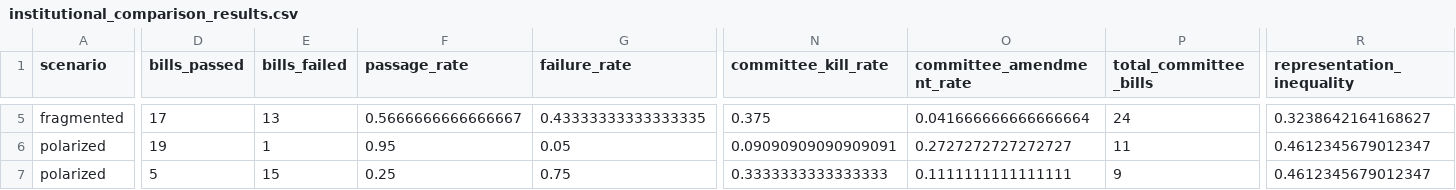
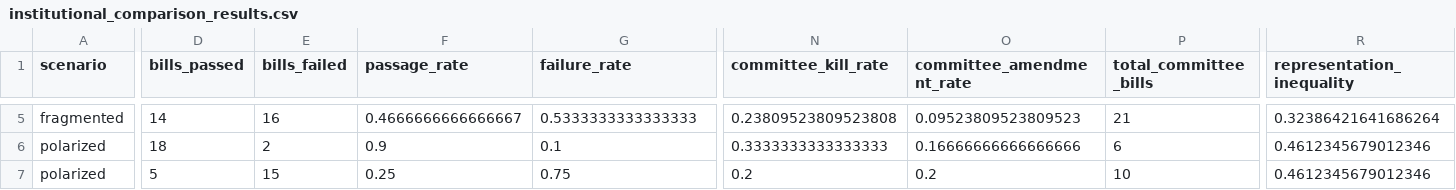
Before and after one commit to tofuadmiral/institutional-representation-abm, a CSV file: institutional_comparison_results.csv, drawn as a sheet; only a part is shown, gaps mark what is left out; the diff covers the shown part only; the diff names each change by its address in the sheet, - before the commit and + after, or states it on an @@ line.

Commit message:
feat: extract typed configs and fix committee nondeterminism
Phase A Step 1:

- Add config/ package with frozen dataclasses: LegislatorConfig,
  CommitteeConfig, ParliamentaryConfig, RepublicanConfig. All magic
  numbers previously hardcoded in institution models now live here.
- Fix latent nondeterminism in agents/committee.py: assign_members
  and consider_bill used module-level random.* instead of the model's
  seeded Random. Inject rng=self.model.random through CommitteeAgent
  so seeded reproducibility is now actually reproducible.
- Simplify ParliamentaryModel and RepublicanModel constructors: accept
  a single config=ParliamentaryConfig()/RepublicanConfig() instead of
  a long list of keyword arguments.
- LegislatorAgent.decide_vote reads vote_support_threshold from
  model.legislator_config rather than a hardcoded 1.0.
- Re-pin institutional_comparison_results.csv: the committee RNG fix
  shifts all numbers because committee ops now draw from the seeded
  stream. The headline fragmented-parliamentary collapse (0% passage)
  is preserved, confirming that finding is robust to the fix.
- Fix pre-existing numpy-bool JSON serialization bug in
  institutional_analysis.json.
- Add .gitignore for pycache/venv/results.
- Pin scipy, joblib, pytest, matplotlib in requirements.txt.

```diff
--- a/institutional_comparison_results.csv
+++ b/institutional_comparison_results.csv
-D5 (bills_passed): 17
+D5 (bills_passed): 14
-E5 (bills_failed): 13
+E5 (bills_failed): 16
-F5 (passage_rate): 0.5666666666666667
+F5 (passage_rate): 0.4666666666666667
-G5 (failure_rate): 0.43333333333333335
+G5 (failure_rate): 0.5333333333333333
-N5 (committee_kill_rate): 0.375
+N5 (committee_kill_rate): 0.23809523809523808
-O5 (committee_amendment_rate): 0.041666666666666664
+O5 (committee_amendment_rate): 0.09523809523809523
-P5 (total_committee_bills): 24
+P5 (total_committee_bills): 21
-R5 (representation_inequality): 0.3238642164168627
+R5 (representation_inequality): 0.32386421641686264
-D6 (bills_passed): 19
+D6 (bills_passed): 18
-E6 (bills_failed): 1
+E6 (bills_failed): 2
-F6 (passage_rate): 0.95
+F6 (passage_rate): 0.9
-G6 (failure_rate): 0.05
+G6 (failure_rate): 0.1
-N6 (committee_kill_rate): 0.09090909090909091
+N6 (committee_kill_rate): 0.3333333333333333
-O6 (committee_amendment_rate): 0.2727272727272727
+O6 (committee_amendment_rate): 0.16666666666666666
-P6 (total_committee_bills): 11
+P6 (total_committee_bills): 6
-R6:R7 (representation_inequality): 0.4612345679012347
+R6:R7 (representation_inequality): 0.4612345679012346
-N7 (committee_kill_rate): 0.3333333333333333
+N7 (committee_kill_rate): 0.2
-O7 (committee_amendment_rate): 0.1111111111111111
+O7 (committee_amendment_rate): 0.2
-P7 (total_committee_bills): 9
+P7 (total_committee_bills): 10
```
Also changed, not shown: 49 edited cells elsewhere in this file, 11 other files.
